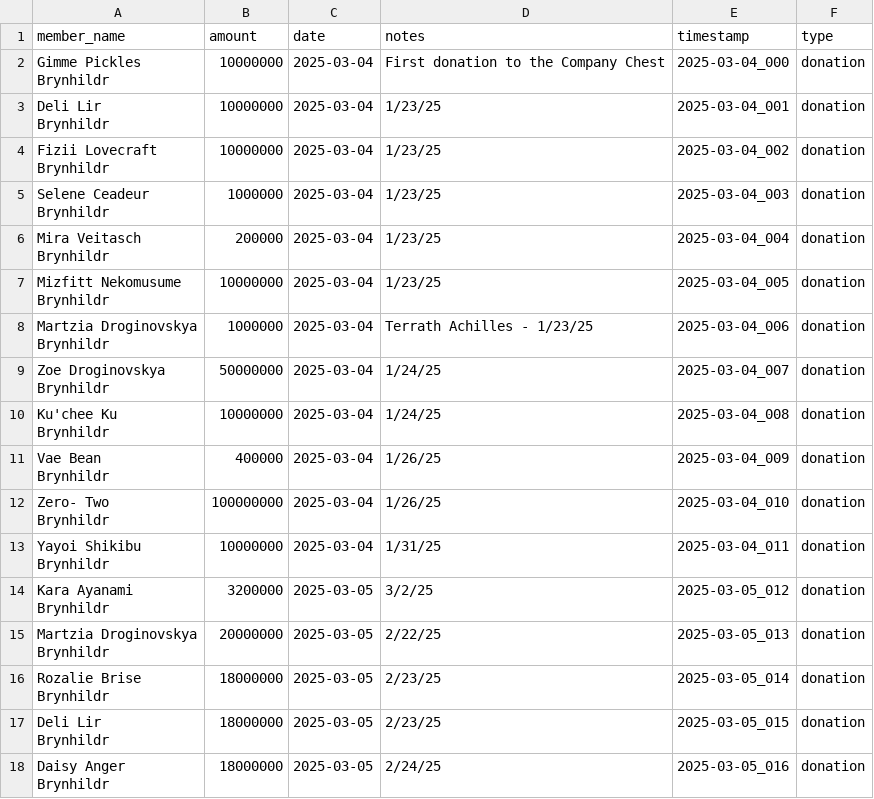
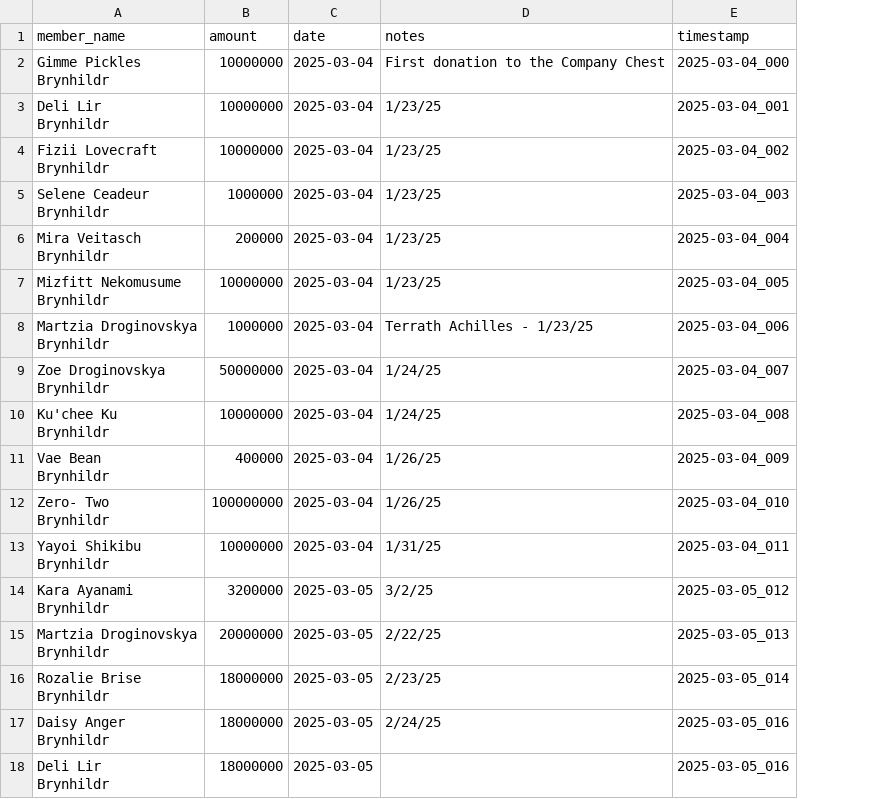
Before and after one commit to unlucky20/FFXIVLoanTracker, a CSV file: data/donations.csv, drawn as a sheet; removed rows and columns are numbered as before the commit, all else as after; ↵ is a line break in a cell; the diff names each change by its address in the sheet, - before the commit and + after, or states it on an @@ line.

```diff
--- a/data/donations.csv
+++ b/data/donations.csv
-column F (type), rows 2-16: all donation; row 18: donation
-row 17: Deli Lir ↵ Brynhildr | 18000000 | 2025-03-05 | 2/23/25 | 2025-03-05_015 | donation
+row 18: Deli Lir ↵ Brynhildr | 18000000 | 2025-03-05 |  | 2025-03-05_016
```
Also changed, not shown: 3 other files.
